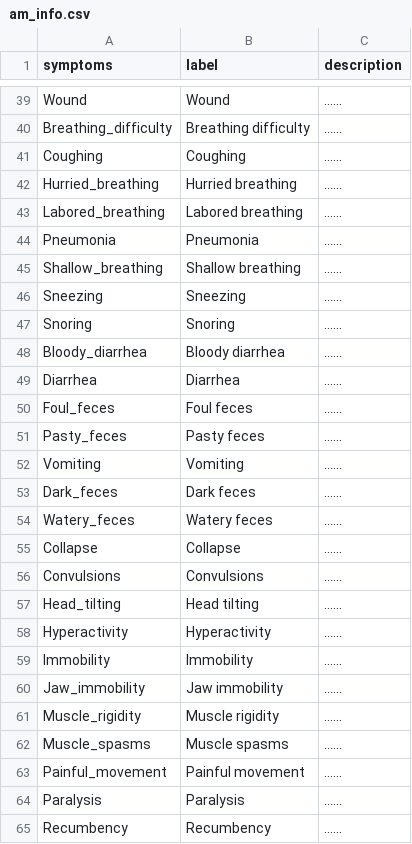
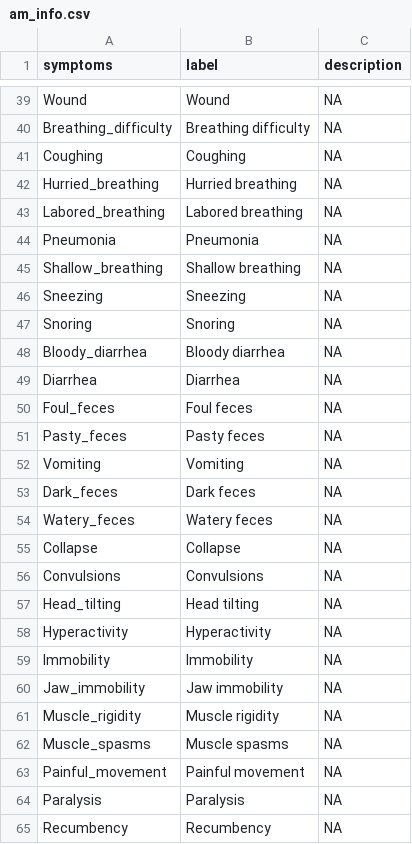
Before and after one commit to nilakanta123/PigDiseasesDiagnosis, a CSV file: data/am_info.csv, drawn as a sheet; only a part is shown, gaps mark what is left out; the diff covers the shown part only; the diff names each change by its address in the sheet, - before the commit and + after, or states it on an @@ line.

```diff
--- a/data/am_info.csv
+++ b/data/am_info.csv
-C39:C65 (description): ......
+C39:C65 (description): NA
```
Also changed, not shown: 53 edited cells elsewhere in this file, 6 other files.
